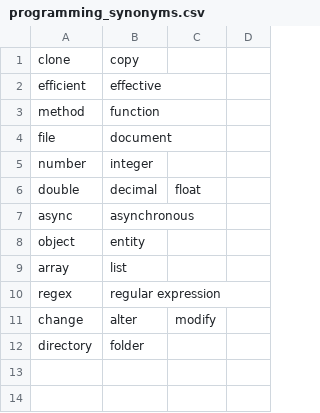
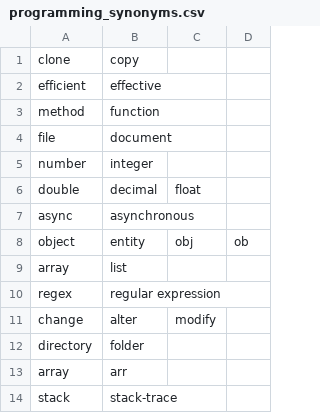
Before and after one commit to timtatt/sit723, a CSV file: keras/programming_synonyms.csv, drawn as a sheet.

```diff
--- a/keras/programming_synonyms.csv
+++ b/keras/programming_synonyms.csv
@@ -7,3 +7,3 @@ double,decimal,float
 async,asynchronous
-object,entity
+object,entity,obj,ob
 array,list
@@ -12 +12,3 @@ change,alter,modify
 directory,folder
+array,arr
+stack,stack-trace
```
Also changed, not shown: 13 other files.
